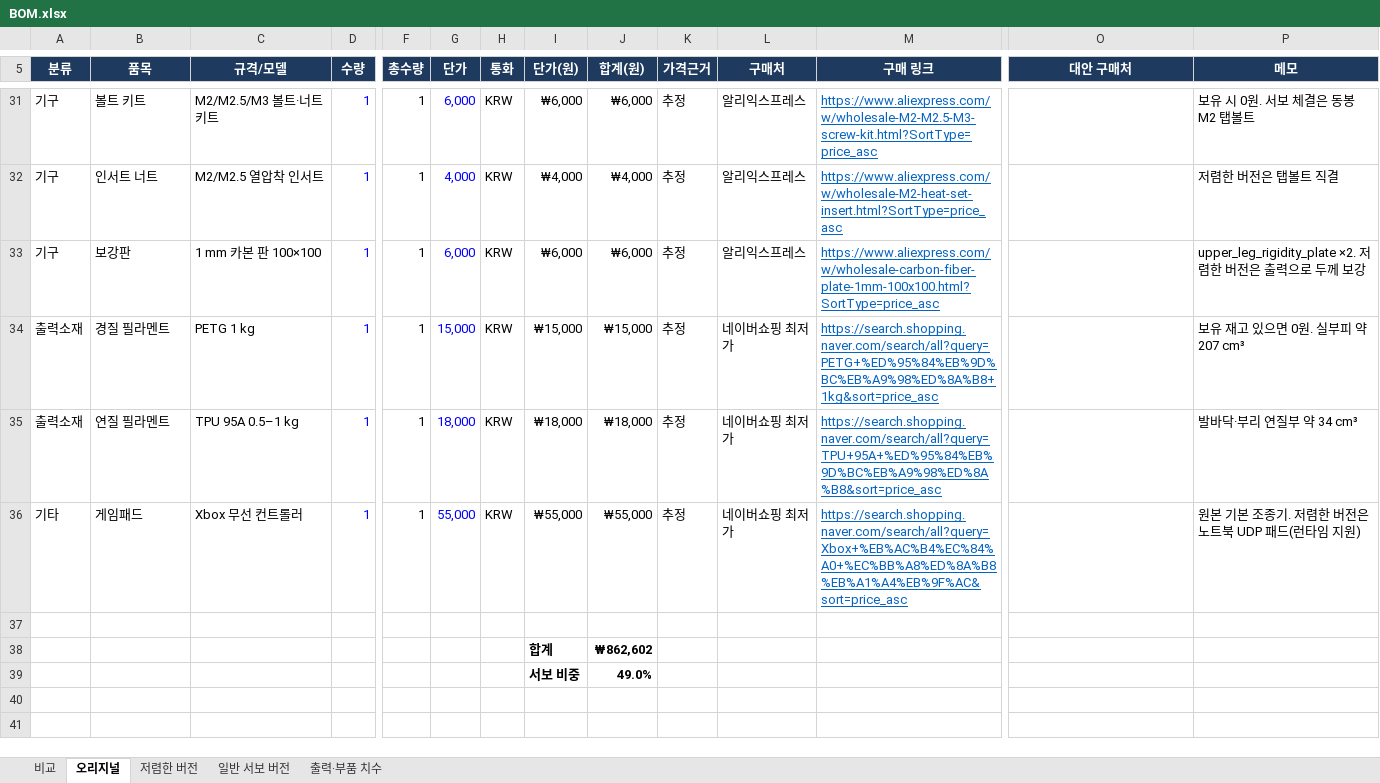
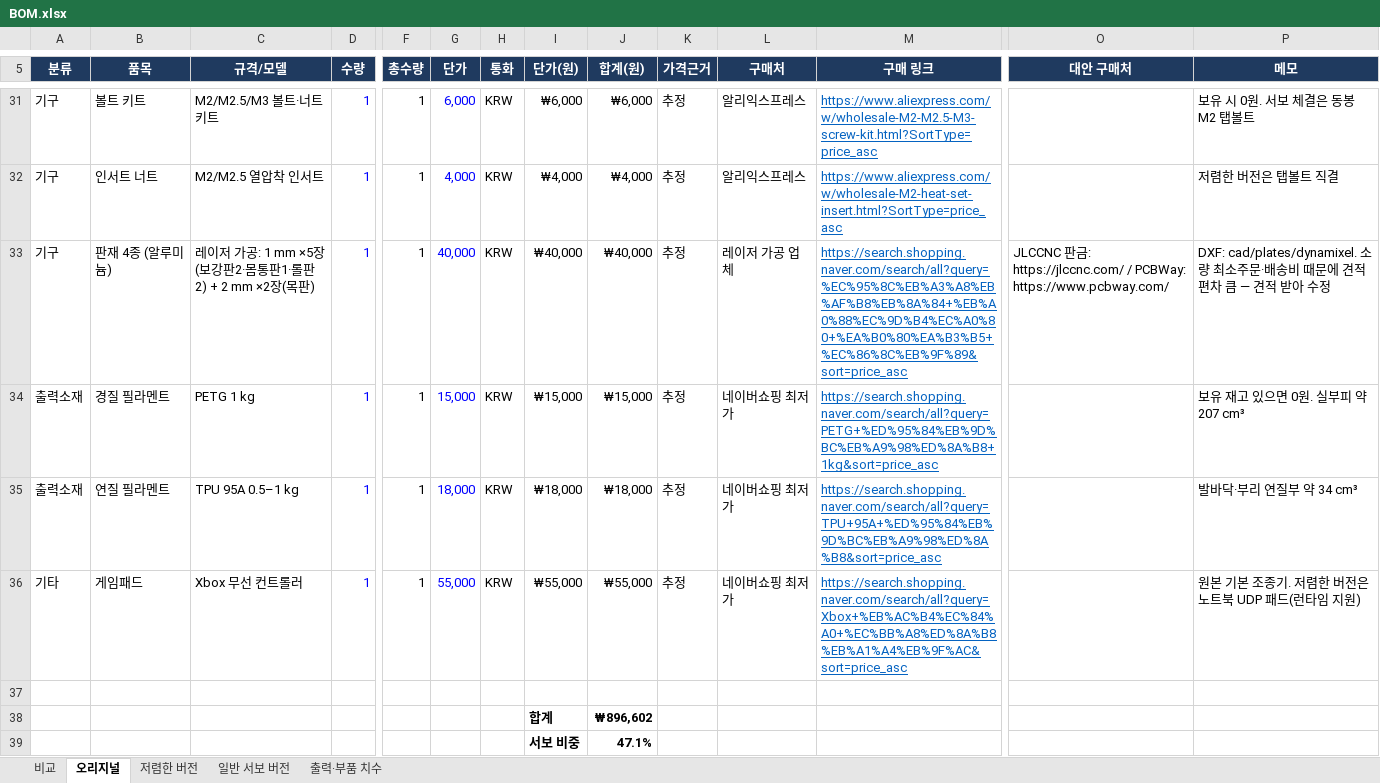
Before and after one commit to lsk0522/microduck, an Excel workbook: bom/BOM.xlsx, sheet 오리지널, drawn as a sheet; only a part is shown, gaps mark what is left out; values as stored, in another font and other column widths than the file's, no borders; charts and pictures not drawn; the diff names each change by its address in the sheet, - before the commit and + after, or states it on an @@ line.

```diff
--- a/bom/BOM.xlsx (sheet 오리지널)
+++ b/bom/BOM.xlsx (sheet 오리지널)
-B33 (품목): 보강판
+B33 (품목): 판재 4종 (알루미늄)
-C33 (규격/모델): 1 mm 카본 판 100×100
+C33 (규격/모델): 레이저 가공: 1 mm ×5장(보강판2·몸통판1·롤판2) + 2 mm ×2장(목판)
-G33 (단가): 6,000
+G33 (단가): 40,000
-I33 (단가(원)): ₩6,000
+I33 (단가(원)): ₩40,000
-J33 (합계(원)): ₩6,000
+J33 (합계(원)): ₩40,000
-L33 (구매처): 알리익스프레스
+L33 (구매처): 레이저 가공 업체
-M33 (구매 링크): https://www.aliexpress.com/w/wholesale-carbon-fiber-plate-1mm-100x100.html?SortType=price_asc
+M33 (구매 링크): https://search.shopping.naver.com/search/all?query=%EC%95%8C%EB%A3%A8%EB%AF%B8%EB%8A%84+%EB%A0%88%EC%9D%B4%EC%A0%80+%EA%B0%80%EA%B3%B5+%EC%86%8C%EB%9F%89&sort=price_asc
-O33 (대안 구매처): (empty)
+O33 (대안 구매처): JLCCNC 판금: https://jlccnc.com/ / PCBWay: https://www.pcbway.com/
-P33 (메모): upper_leg_rigidity_plate ×2. 저렴한 버전은 출력으로 두께 보강
+P33 (메모): DXF: cad/plates/dynamixel. 소량 최소주문·배송비 때문에 견적 편차 큼 — 견적 받아 수정
-J38 (합계(원)): ₩862,602
+J38 (합계(원)): ₩896,602
-J39 (합계(원)): 49.0%
+J39 (합계(원)): 47.1%
```
Also changed, not shown: sheet 저렴한 버전, sheet 출력·부품 치수, sheet 비교, formulas that keep their value, 11 other files.
